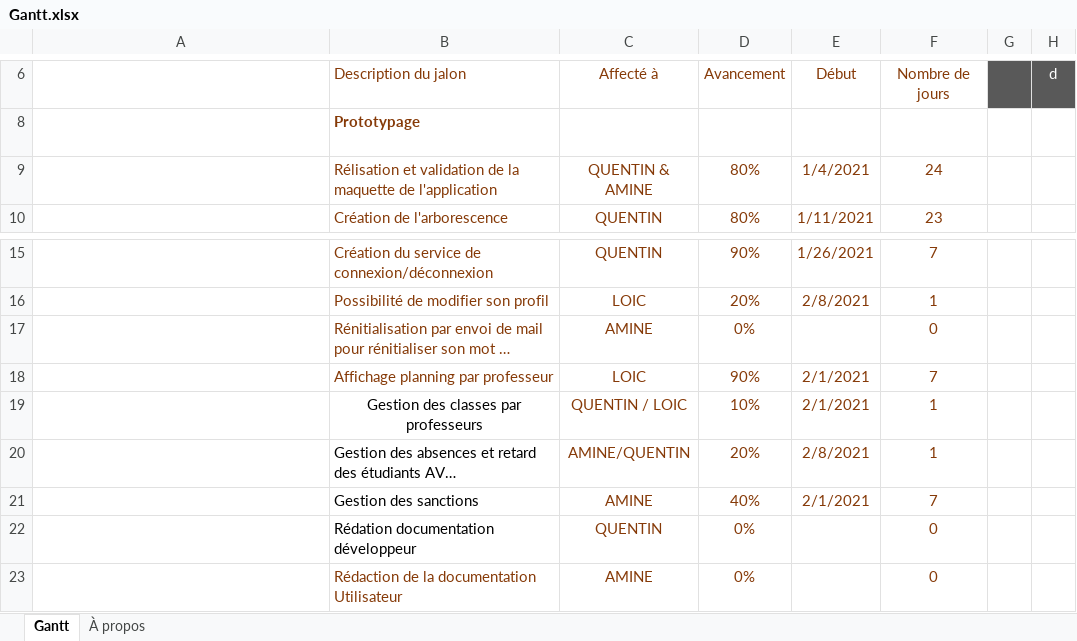
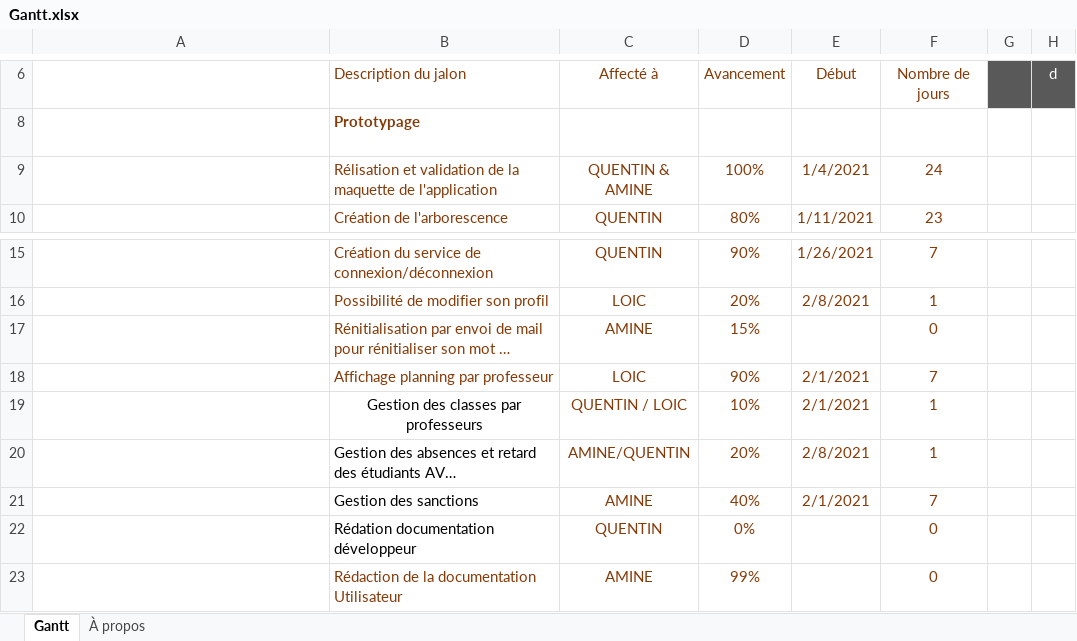
Before and after one commit to Aznlox/lycee_java, an Excel workbook: lycee_java/project/Gantt.xlsx, sheet Gantt, drawn as a sheet; only a part is shown, gaps mark what is left out; long unchanged cells end in …; values as stored, in another font and other column widths than the file's, no borders; charts and pictures and conditional formats and table styles not drawn; the diff names each change by its address in the sheet, - before the commit and + after, or states it on an @@ line.

Commit message:
Update Gantt.xlsx

```diff
--- a/lycee_java/project/Gantt.xlsx (sheet Gantt)
+++ b/lycee_java/project/Gantt.xlsx (sheet Gantt)
-D9: 80%
+D9: 100%
-D17: 0%
+D17: 15%
-D23: 0%
+D23: 99%
```
